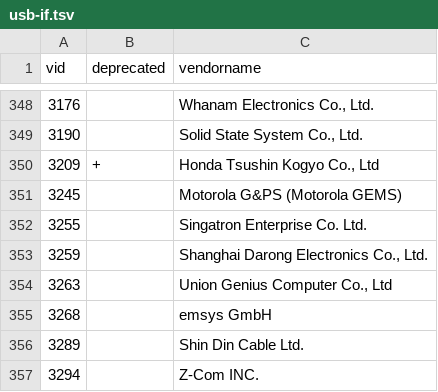
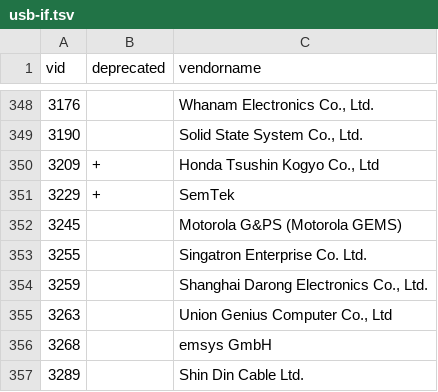
Before and after one commit to Dar-Ko/babylonlib, a TSV file: _SrcPool/Cpp/Platform/usb-if.tsv, drawn as a sheet; only a part is shown, gaps mark what is left out; the shorter side is filled out with more unchanged rows.

Commit message:
*** empty log message ***

```diff
--- a/_SrcPool/Cpp/Platform/usb-if.tsv
+++ b/_SrcPool/Cpp/Platform/usb-if.tsv
@@ -350,2 +350,3 @@ vid	deprecated	vendorname
 3209	+	Honda Tsushin Kogyo Co., Ltd
+3229	+	SemTek
 3245		Motorola G&PS (Motorola GEMS)
```
